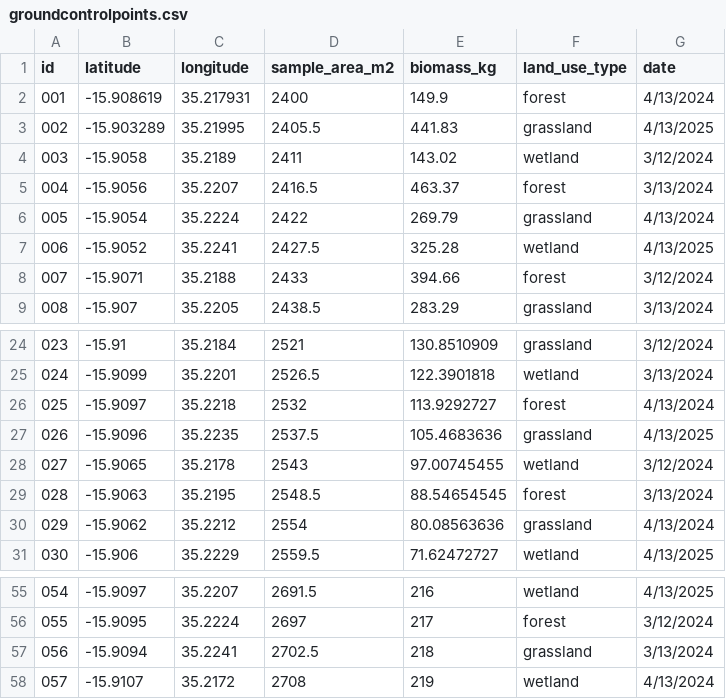
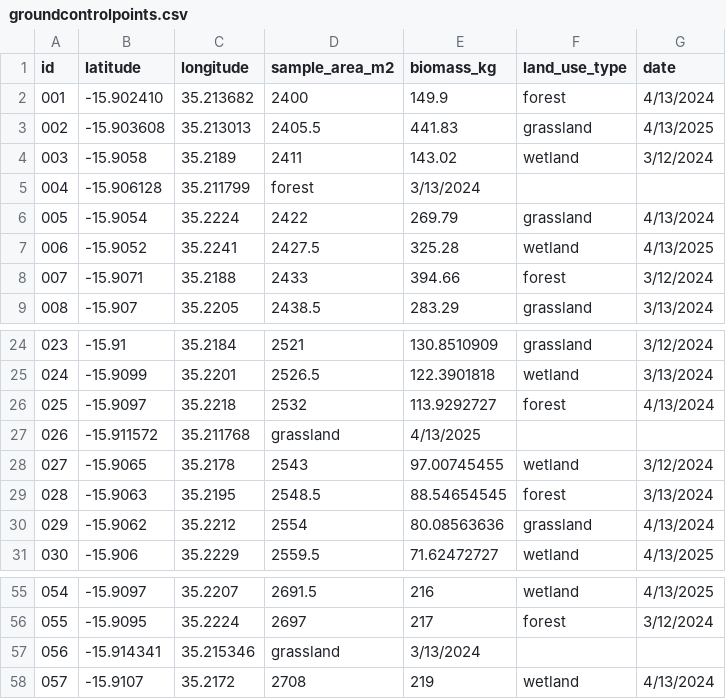
Before and after one commit to naturalwaterresourcesauthority-del/dashboard, a CSV file: groundcontrolpoints.csv, drawn as a sheet; only a part is shown, gaps mark what is left out.

Commit message:
Update groundcontrolpoints.csv

```diff
--- a/groundcontrolpoints.csv
+++ b/groundcontrolpoints.csv
@@ -1,6 +1,6 @@
 id,latitude,longitude,sample_area_m2,biomass_kg,land_use_type,date
-001,-15.908619,35.217931,2400,149.9,forest,4/13/2024
-002,-15.903289,35.21995,2405.5,441.83,grassland,4/13/2025
+001,-15.902410,35.213682,2400,149.9,forest,4/13/2024
+002,-15.903608,35.213013,2405.5,441.83,grassland,4/13/2025
 003,-15.9058,35.2189,2411,143.02,wetland,3/12/2024
-004,-15.9056,35.2207,2416.5,463.37,forest,3/13/2024
+004,-15.906128,35.211799,forest,3/13/2024
 005,-15.9054,35.2224,2422,269.79,grassland,4/13/2024
@@ -26,3 +26,3 @@ id,latitude,longitude,sample_area_m2,biomass_kg,land_use_type,date
 025,-15.9097,35.2218,2532,113.9292727,forest,4/13/2024
-026,-15.9096,35.2235,2537.5,105.4683636,grassland,4/13/2025
+026,-15.911572,35.211768,grassland,4/13/2025
 027,-15.9065,35.2178,2543,97.00745455,wetland,3/12/2024
@@ -56,3 +56,3 @@ id,latitude,longitude,sample_area_m2,biomass_kg,land_use_type,date
 055,-15.9095,35.2224,2697,217,forest,3/12/2024
-056,-15.9094,35.2241,2702.5,218,grassland,3/13/2024
+056,-15.914341,35.215346,grassland,3/13/2024
 057,-15.9107,35.2172,2708,219,wetland,4/13/2024
```
